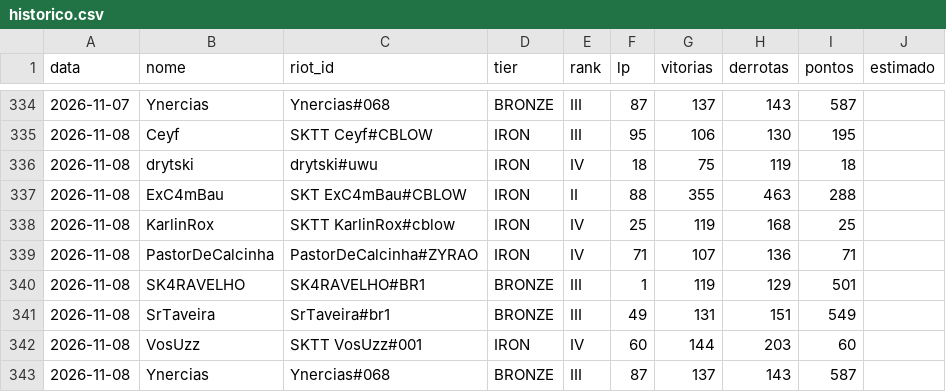
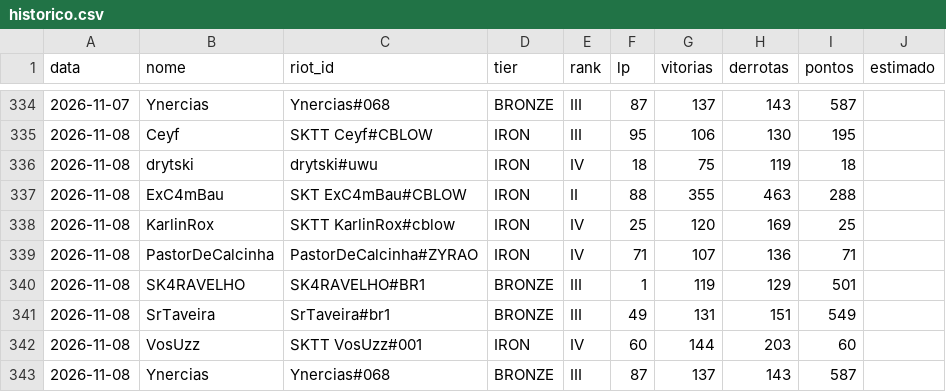
Before and after one commit to andryll/cblow-sktenis-tatuapellion, a CSV file: dados/historico.csv, drawn as a sheet; only a part is shown, gaps mark what is left out.

```diff
--- a/dados/historico.csv
+++ b/dados/historico.csv
@@ -337,3 +337,3 @@ data,nome,riot_id,tier,rank,lp,vitorias,derrotas,pontos,estimado
 2026-11-08,ExC4mBau,SKT ExC4mBau#CBLOW,IRON,II,88,355,463,288,
-2026-11-08,KarlinRox,SKTT KarlinRox#cblow,IRON,IV,25,119,168,25,
+2026-11-08,KarlinRox,SKTT KarlinRox#cblow,IRON,IV,25,120,169,25,
 2026-11-08,PastorDeCalcinha,PastorDeCalcinha#ZYRAO,IRON,IV,71,107,136,71,
```
Also changed, not shown: 2 other files.
